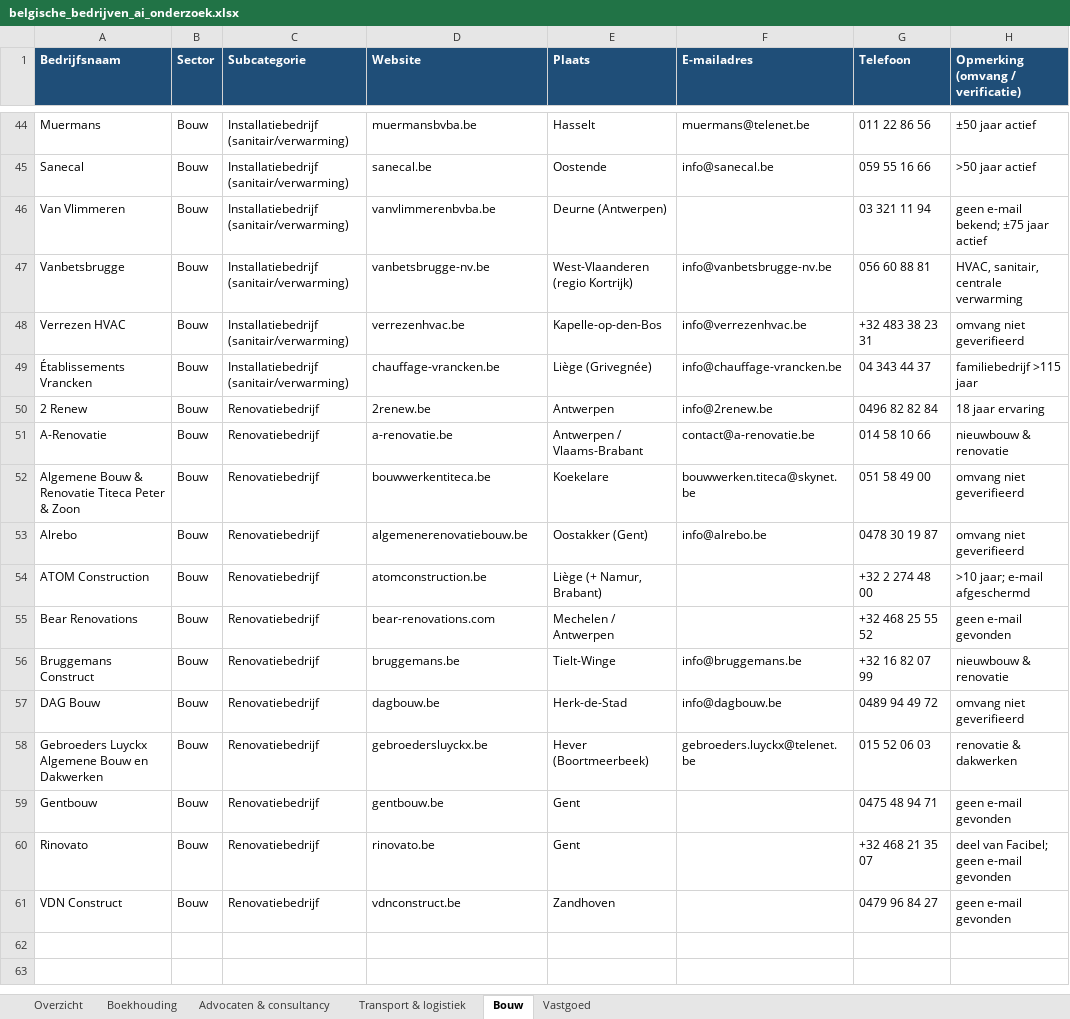
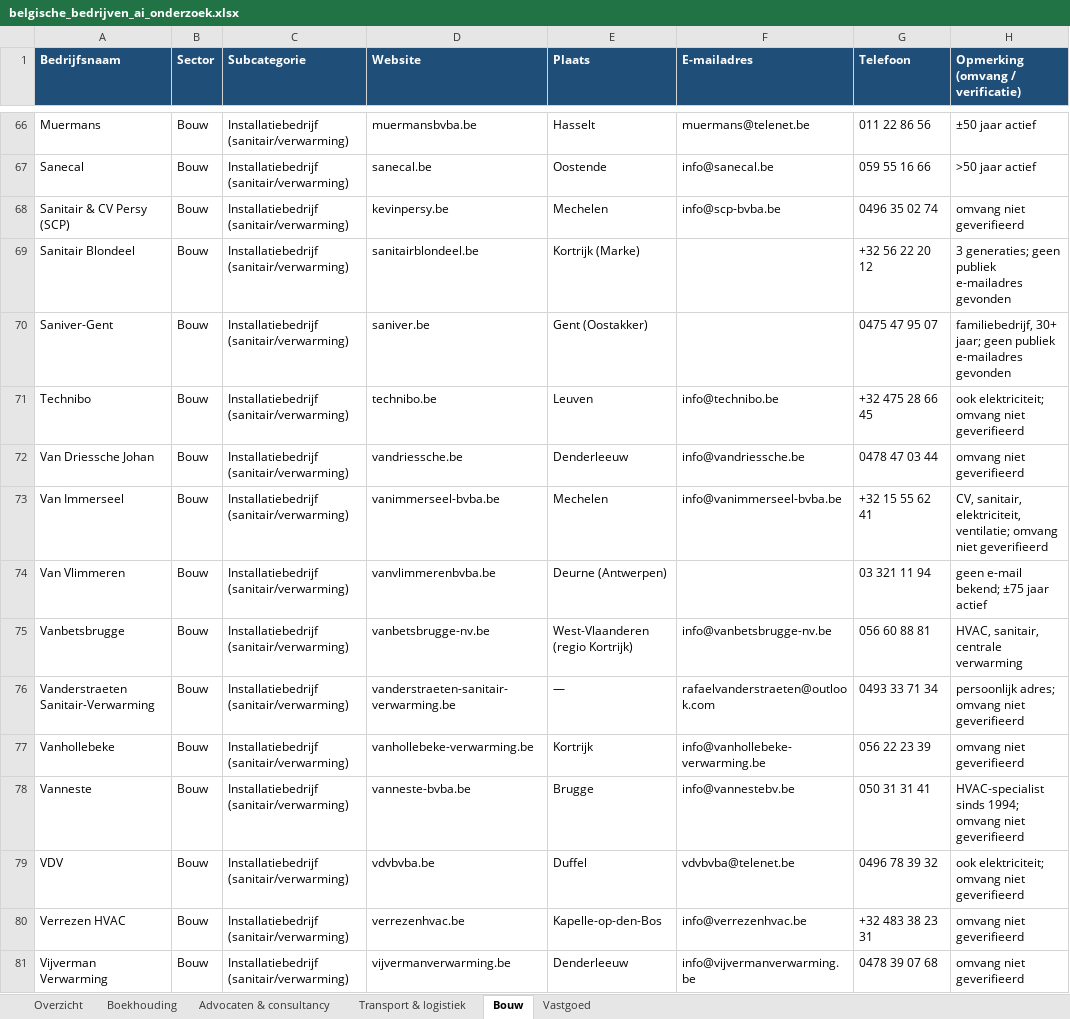
Before and after one commit to EuroWay/EuroWay, an Excel workbook: belgische_bedrijven_ai_onderzoek.xlsx, sheet Bouw, drawn as a sheet; only a part is shown, gaps mark what is left out; the shorter side is filled out with more unchanged rows; values as stored, in another font and other column widths than the file's, no borders; the diff covers the shown part only; the diff names each change by its address in the sheet, - before the commit and + after, or states it on an @@ line.

```diff
--- a/belgische_bedrijven_ai_onderzoek.xlsx (sheet Bouw)
+++ b/belgische_bedrijven_ai_onderzoek.xlsx (sheet Bouw)
+row 68: Sanitair & CV Persy (SCP) | Bouw | Installatiebedrijf (sanitair/verwarming) | kevinpersy.be | Mechelen | info@scp-bvba.be | 0496 35 02 74 | omvang niet geverifieerd
+row 69: Sanitair Blondeel | Bouw | Installatiebedrijf (sanitair/verwarming) | sanitairblondeel.be | Kortrijk (Marke) |  | +32 56 22 20 12 | 3 generaties; geen publiek e-mailadres gevonden
+row 70: Saniver-Gent | Bouw | Installatiebedrijf (sanitair/verwarming) | saniver.be | Gent (Oostakker) |  | 0475 47 95 07 | familiebedrijf, 30+ jaar; geen publiek e-mailadres gevonden
+row 71: Technibo | Bouw | Installatiebedrijf (sanitair/verwarming) | technibo.be | Leuven | info@technibo.be | +32 475 28 66 45 | ook elektriciteit; omvang niet geverifieerd
+row 72: Van Driessche Johan | Bouw | Installatiebedrijf (sanitair/verwarming) | vandriessche.be | Denderleeuw | info@vandriessche.be | 0478 47 03 44 | omvang niet geverifieerd
+row 73: Van Immerseel | Bouw | Installatiebedrijf (sanitair/verwarming) | vanimmerseel-bvba.be | Mechelen | info@vanimmerseel-bvba.be | +32 15 55 62 41 | CV, sanitair, elektriciteit, ventilatie; omvang niet geverifieerd
+row 76: Vanderstraeten Sanitair-Verwarming | Bouw | Installatiebedrijf (sanitair/verwarming) | vanderstraeten-sanitair-verwarming.be | — | rafaelvanderstraeten@outlook.com | 0493 33 71 34 | persoonlijk adres; omvang niet geverifieerd
+row 77: Vanhollebeke | Bouw | Installatiebedrijf (sanitair/verwarming) | vanhollebeke-verwarming.be | Kortrijk | info@vanhollebeke-verwarming.be | 056 22 23 39 | omvang niet geverifieerd
+row 78: Vanneste | Bouw | Installatiebedrijf (sanitair/verwarming) | vanneste-bvba.be | Brugge | info@vannestebv.be | 050 31 31 41 | HVAC-specialist sinds 1994; omvang niet geverifieerd
+row 79: VDV | Bouw | Installatiebedrijf (sanitair/verwarming) | vdvbvba.be | Duffel | vdvbvba@telenet.be | 0496 78 39 32 | ook elektriciteit; omvang niet geverifieerd
+row 81: Vijverman Verwarming | Bouw | Installatiebedrijf (sanitair/verwarming) | vijvermanverwarming.be | Denderleeuw | info@vijvermanverwarming.be | 0478 39 07 68 | omvang niet geverifieerd
```
Also changed, not shown: 29 added rows elsewhere in this sheet, sheet Transport & logistiek, sheet Boekhouding, sheet Advocaten & consultancy, sheet Vastgoed.
